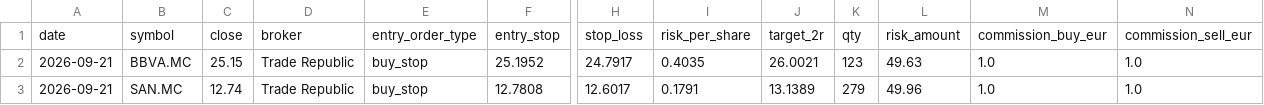
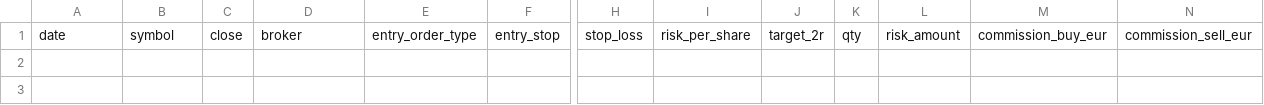
Before and after one commit to xarliev/trading-strategy-dashboard, a CSV file: data/processed/signals_latest.csv, drawn as a sheet; only a part is shown, gaps mark what is left out; rows hold the shown columns only; the diff names each change by its address in the sheet, - before the commit and + after, or states it on an @@ line.

```diff
--- a/data/processed/signals_latest.csv
+++ b/data/processed/signals_latest.csv
-row 2: 2026-09-21 | BBVA.MC | 25.15 | Trade Republic | buy_stop | 25.1952 | 24.7917 | 0.4035 | 26.0021 | 123 | 49.63 | 1.0 | 1.0
-row 3: 2026-09-21 | SAN.MC | 12.74 | Trade Republic | buy_stop | 12.7808 | 12.6017 | 0.1791 | 13.1389 | 279 | 49.96 | 1.0 | 1.0
```
Also changed, not shown: data/processed/scan_diagnostics_latest.csv, 7 other files.
